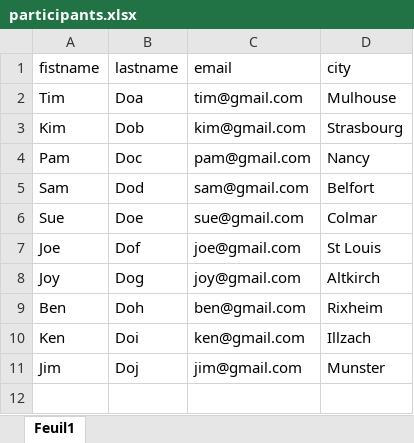
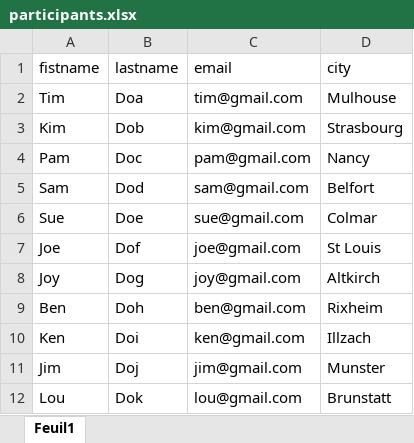
Before and after one commit to neboysam/competition-results, an Excel workbook: public/uploads/participants.xlsx, sheet Feuil1, drawn as a sheet; values as stored, in another font and other column widths than the file's, no borders; the diff names each change by its address in the sheet, - before the commit and + after, or states it on an @@ line.

```diff
--- a/public/uploads/participants.xlsx (sheet Feuil1)
+++ b/public/uploads/participants.xlsx (sheet Feuil1)
+row 12: Lou | Dok | lou@gmail.com | Brunstatt
```
Also changed, not shown: public/uploads/resultats.xlsx, 9 other files.
